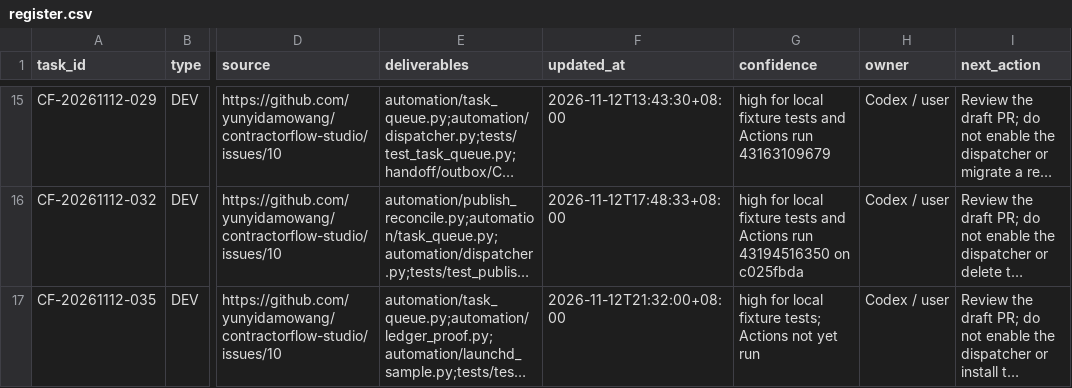
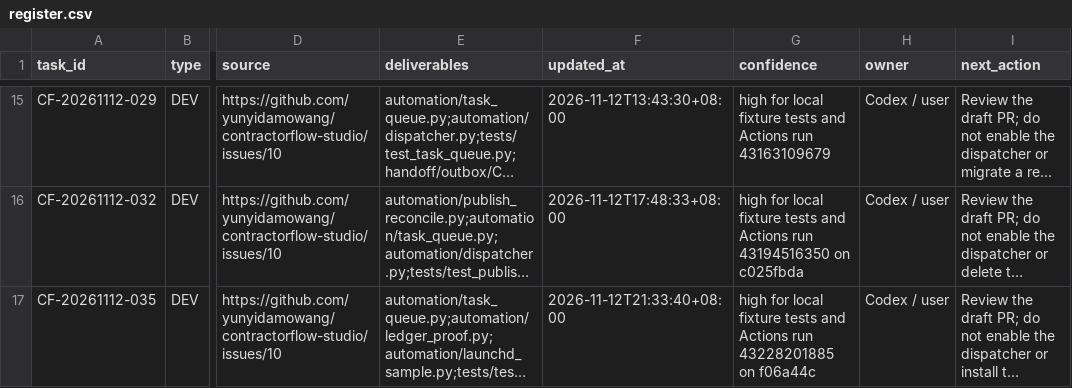
Before and after one commit to yunyidamowang/contractorflow-studio, a CSV file: handoff/register.csv, drawn as a sheet; only a part is shown, gaps mark what is left out; long unchanged cells end in …; the diff names each change by its address in the sheet, - before the commit and + after, or states it on an @@ line.

```diff
--- a/handoff/register.csv
+++ b/handoff/register.csv
-F17 (updated_at): 2026-11-12T21:32:00+08:00
+F17 (updated_at): 2026-11-12T21:33:40+08:00
-G17 (confidence): …local fixture tests; Actions not yet run
+G17 (confidence): …local fixture tests and Actions run 43228201885 on f06a44c
```
Also changed, not shown: 3 other files.
